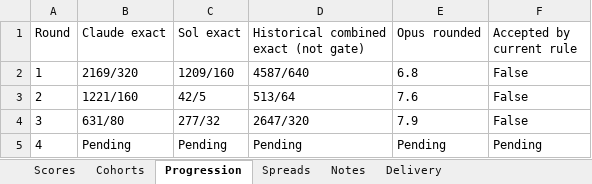
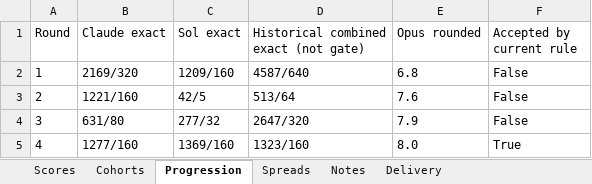
Before and after one commit to Busnes-app/KyPost-Server, an Excel workbook: docs/ui-post-eight/KyPost-Council.xlsx, sheet Progression, drawn as a sheet; values as stored, in another font and other column widths than the file's, no borders; the diff names each change by its address in the sheet, - before the commit and + after, or states it on an @@ line.

```diff
--- a/docs/ui-post-eight/KyPost-Council.xlsx (sheet Progression)
+++ b/docs/ui-post-eight/KyPost-Council.xlsx (sheet Progression)
-B5 (Claude exact): Pending
+B5 (Claude exact): 1277/160
-C5 (Sol exact): Pending
+C5 (Sol exact): 1369/160
-D5: Pending
+D5: 1323/160
-E5 (Opus rounded): Pending
+E5 (Opus rounded): 8.0
-F5 (Accepted by current rule): Pending
+F5 (Accepted by current rule): True
```
Also changed, not shown: sheet Spreads, sheet Scores, sheet Cohorts, sheet Delivery, sheet Notes, 18 other files.
